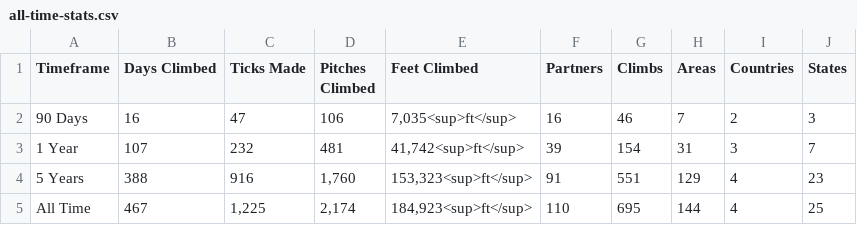
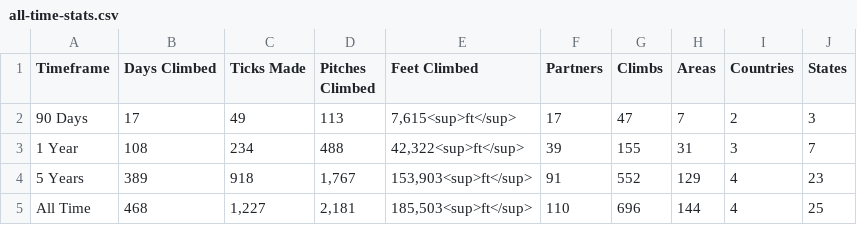
Before and after one commit to achiquit/websitejazzhands, a CSV file: climbing/data/all-time-stats.csv, drawn as a sheet.

```diff
--- a/climbing/data/all-time-stats.csv
+++ b/climbing/data/all-time-stats.csv
@@ -1,5 +1,5 @@
 Timeframe,"Days Climbed","Ticks Made","Pitches Climbed","Feet Climbed",Partners,Climbs,Areas,Countries,States
-"90 Days",16,47,106,"7,035<sup>ft</sup>",16,46,7,2,3
-"1 Year",107,232,481,"41,742<sup>ft</sup>",39,154,31,3,7
-"5 Years",388,916,"1,760","153,323<sup>ft</sup>",91,551,129,4,23
-"All Time",467,"1,225","2,174","184,923<sup>ft</sup>",110,695,144,4,25
+"90 Days",17,49,113,"7,615<sup>ft</sup>",17,47,7,2,3
+"1 Year",108,234,488,"42,322<sup>ft</sup>",39,155,31,3,7
+"5 Years",389,918,"1,767","153,903<sup>ft</sup>",91,552,129,4,23
+"All Time",468,"1,227","2,181","185,503<sup>ft</sup>",110,696,144,4,25
```
Also changed, not shown: climbing/data/all-ticks.csv, climbing/data/partner-leaderboard.csv, 6 other files.
